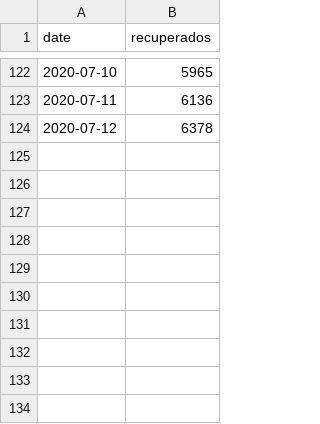
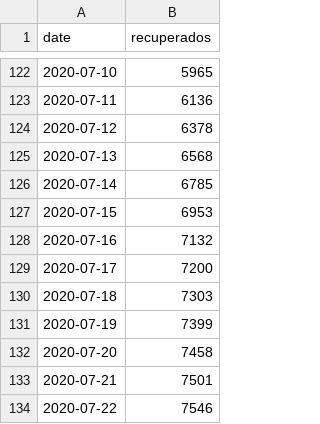
Before and after one commit to pjfernandes/pjfernandes.github.io, a CSV file: recuperados.csv, drawn as a sheet; only a part is shown, gaps mark what is left out; the diff names each change by its address in the sheet, - before the commit and + after, or states it on an @@ line.

Commit message:
Add files via upload

```diff
--- a/recuperados.csv
+++ b/recuperados.csv
+row 125: 2020-07-13 | 6568
+row 126: 2020-07-14 | 6785
+row 127: 2020-07-15 | 6953
+row 128: 2020-07-16 | 7132
+row 129: 2020-07-17 | 7200
+row 130: 2020-07-18 | 7303
+row 131: 2020-07-19 | 7399
+row 132: 2020-07-20 | 7458
+row 133: 2020-07-21 | 7501
+row 134: 2020-07-22 | 7546
```
